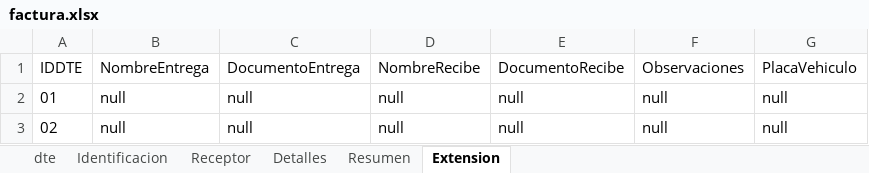
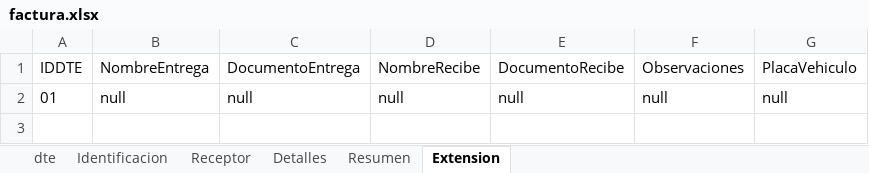
Before and after one commit to JAdonyMT/GoProcessadorExcel, an Excel workbook: utils/factura.xlsx, sheet Extension, drawn as a sheet; values as stored, in another font and other column widths than the file's, no borders; the diff names each change by its address in the sheet, - before the commit and + after, or states it on an @@ line.

```diff
--- a/utils/factura.xlsx (sheet Extension)
+++ b/utils/factura.xlsx (sheet Extension)
-row 3: 02 | null | null | null | null | null | null
```
Also changed, not shown: sheet Receptor, sheet Detalles, sheet Identificacion, sheet dte, sheet Resumen.
